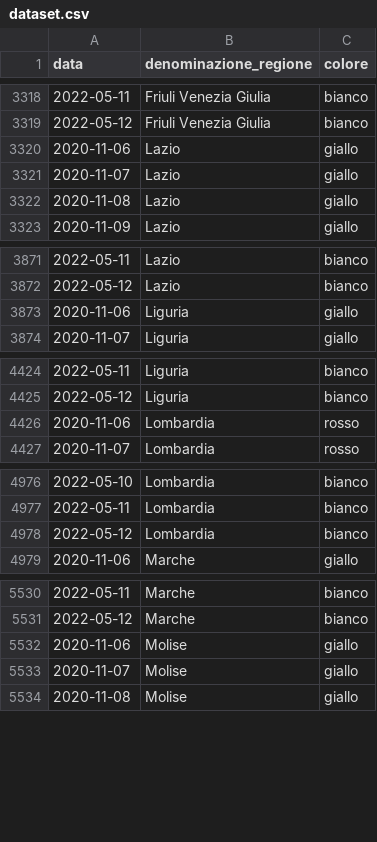
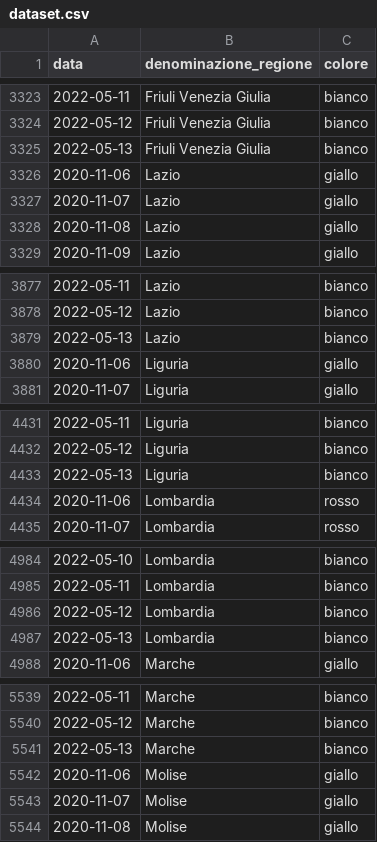
Before and after one commit to imcatta/restrizioni_regionali_covid, a CSV file: dataset.csv, drawn as a sheet; only a part is shown, gaps mark what is left out; the diff covers the shown part only.

```diff
--- a/dataset.csv
+++ b/dataset.csv
@@ -3319,2 +3324,3 @@ data,denominazione_regione,colore
 2022-05-12,Friuli Venezia Giulia,bianco
+2022-05-13,Friuli Venezia Giulia,bianco
 2020-11-06,Lazio,giallo
@@ -3872,2 +3878,3 @@ data,denominazione_regione,colore
 2022-05-12,Lazio,bianco
+2022-05-13,Lazio,bianco
 2020-11-06,Liguria,giallo
@@ -4425,2 +4432,3 @@ data,denominazione_regione,colore
 2022-05-12,Liguria,bianco
+2022-05-13,Liguria,bianco
 2020-11-06,Lombardia,rosso
@@ -4978,2 +4986,3 @@ data,denominazione_regione,colore
 2022-05-12,Lombardia,bianco
+2022-05-13,Lombardia,bianco
 2020-11-06,Marche,giallo
@@ -5531,2 +5540,3 @@ data,denominazione_regione,colore
 2022-05-12,Marche,bianco
+2022-05-13,Marche,bianco
 2020-11-06,Molise,giallo
```
Also changed, not shown: 16 added rows elsewhere in this file.
